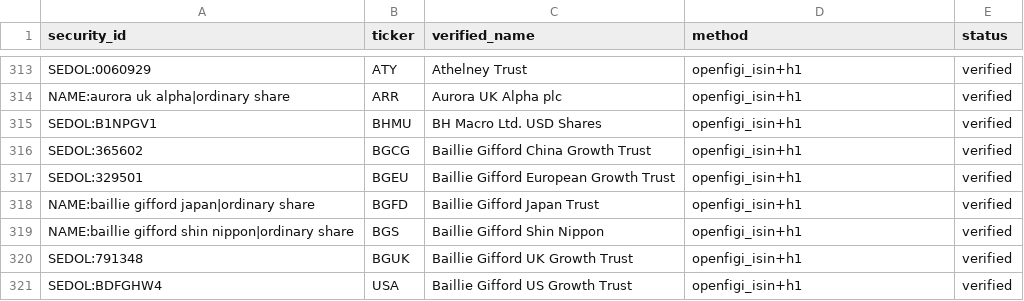
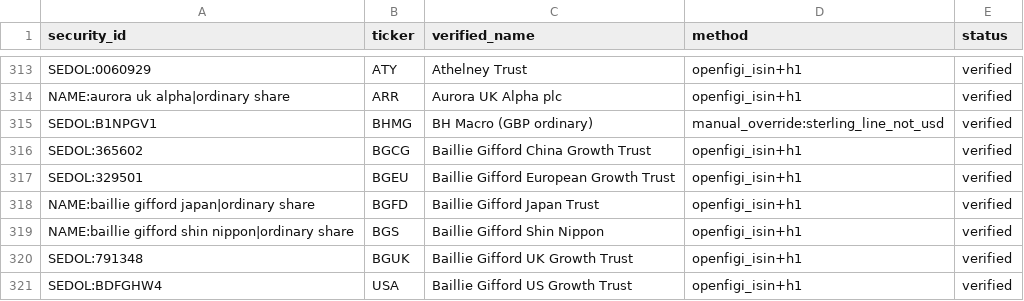
Before and after one commit to hdcapital/cef-research, a CSV file: config/resolved_tickers.csv, drawn as a sheet; only a part is shown, gaps mark what is left out.

```diff
--- a/config/resolved_tickers.csv
+++ b/config/resolved_tickers.csv
@@ -314,3 +314,3 @@ SEDOL:0060929,ATY,Athelney Trust,openfigi_isin+h1,verified
 NAME:aurora uk alpha|ordinary share,ARR,Aurora UK Alpha plc,openfigi_isin+h1,verified
-SEDOL:B1NPGV1,BHMU,BH Macro Ltd. USD Shares,openfigi_isin+h1,verified
+SEDOL:B1NPGV1,BHMG,BH Macro (GBP ordinary),manual_override:sterling_line_not_usd,verified
 SEDOL:365602,BGCG,Baillie Gifford China Growth Trust,openfigi_isin+h1,verified
```
Also changed, not shown: 2 other files.
